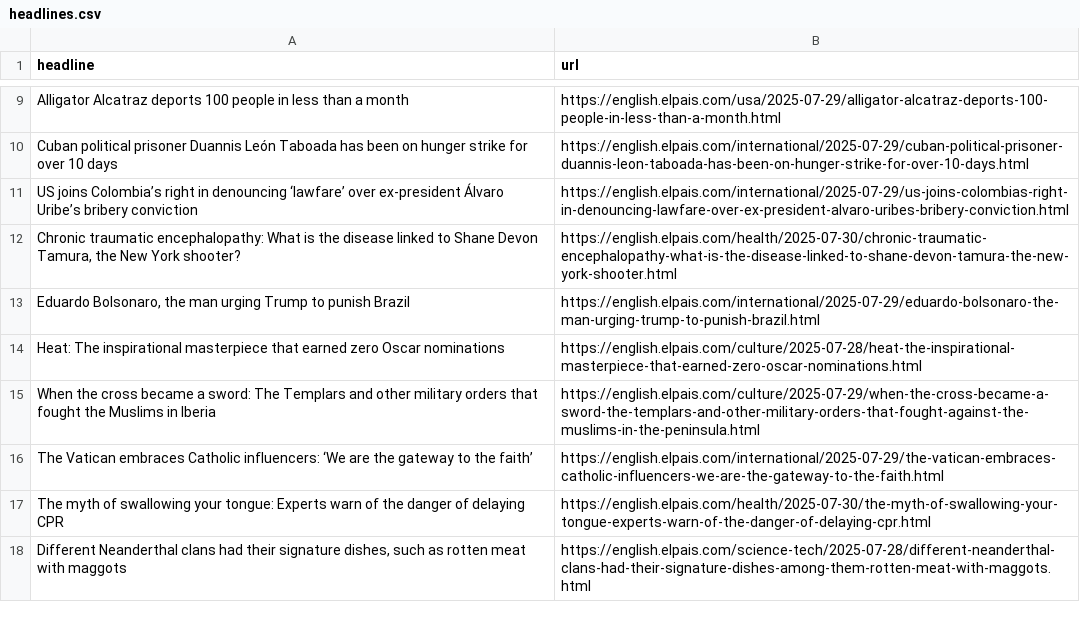
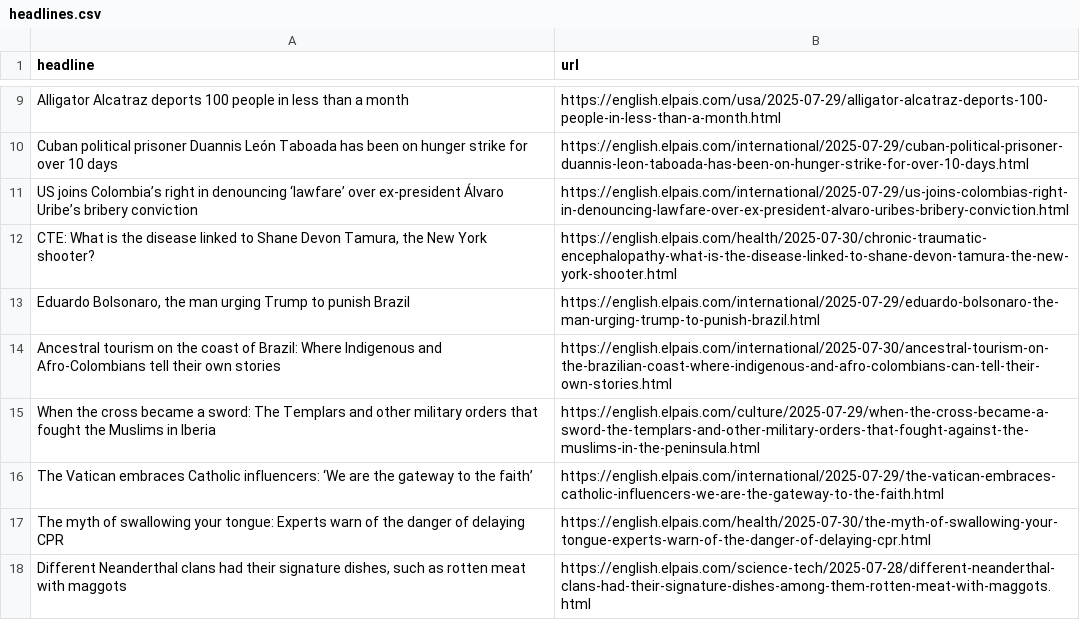
Before and after one commit to sa3991/el-pais-autoscraper, a CSV file: headlines.csv, drawn as a sheet; only a part is shown, gaps mark what is left out.

```diff
--- a/headlines.csv
+++ b/headlines.csv
@@ -11,5 +11,6 @@ Cuban political prisoner Duannis León Taboada has been on hunger strike for ove
 US joins Colombia’s right in denouncing ‘lawfare’ over ex-president Álvaro Uribe’s bribery conviction,https://english.elpais.com/international/2025-07-29/us-joins-colombias-right-in-denouncing-lawfare-over-ex-president-alvaro-uribes-bribery-conviction.html
-"Chronic traumatic encephalopathy: What is the disease linked to Shane Devon Tamura, the New York shooter?",https://english.elpais.com/health/2025-07-30/chronic-traumatic-encephalopathy-what-is-the-disease-linked-to-shane-devon-tamura-the-new-york-shooter.html
+"CTE: What is the disease linked to Shane Devon Tamura, the New York shooter?",https://english.elpais.com/health/2025-07-30/chronic-traumatic-encephalopathy-what-is-the-disease-linked-to-shane-devon-tamura-the-new-york-shooter.html
 "Eduardo Bolsonaro, the man urging Trump to punish Brazil ",https://english.elpais.com/international/2025-07-29/eduardo-bolsonaro-the-man-urging-trump-to-punish-brazil.html
-Heat: The inspirational masterpiece that earned zero Oscar nominations ,https://english.elpais.com/culture/2025-07-28/heat-the-inspirational-masterpiece-that-earned-zero-oscar-nominations.html
+"Ancestral tourism on the coast of Brazil: Where Indigenous and Afro-Colombians tell their own stories
+",https://english.elpais.com/international/2025-07-30/ancestral-tourism-on-the-brazilian-coast-where-indigenous-and-afro-colombians-can-tell-their-own-stories.html
 When the cross became a sword: The Templars and other military orders that fought the Muslims in Iberia,https://english.elpais.com/culture/2025-07-29/when-the-cross-became-a-sword-the-templars-and-other-military-orders-that-fought-against-the-muslims-in-the-peninsula.html
```
